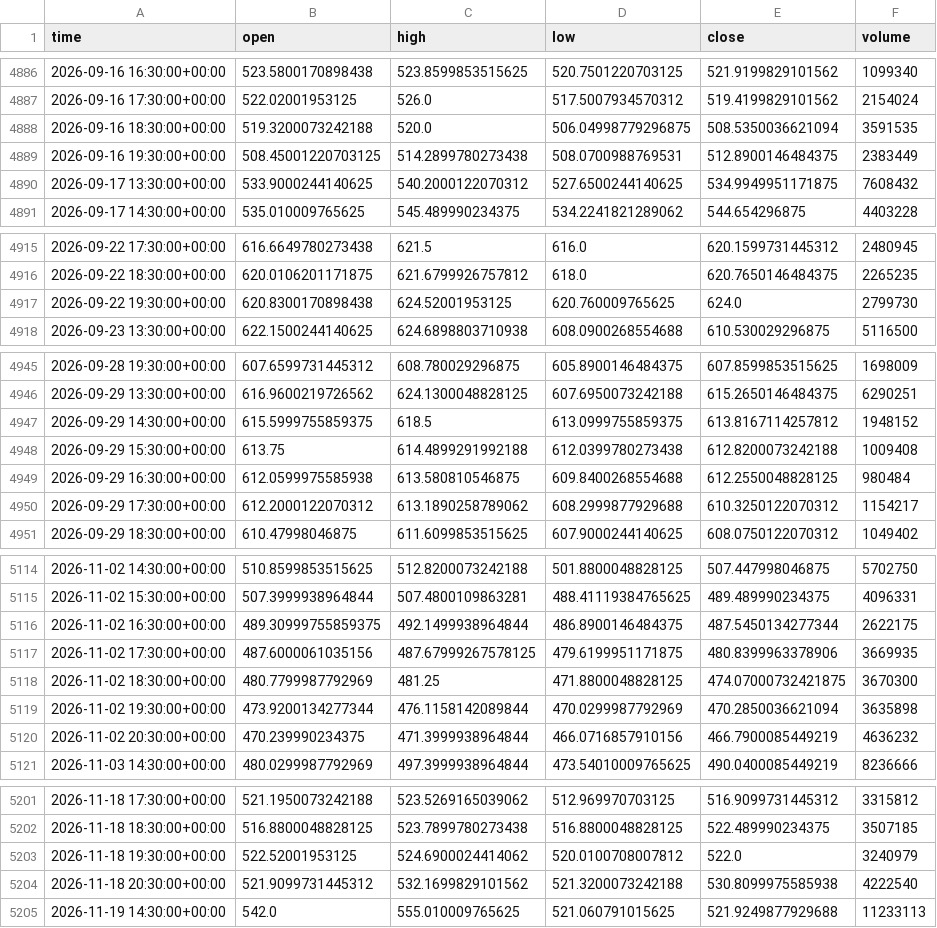
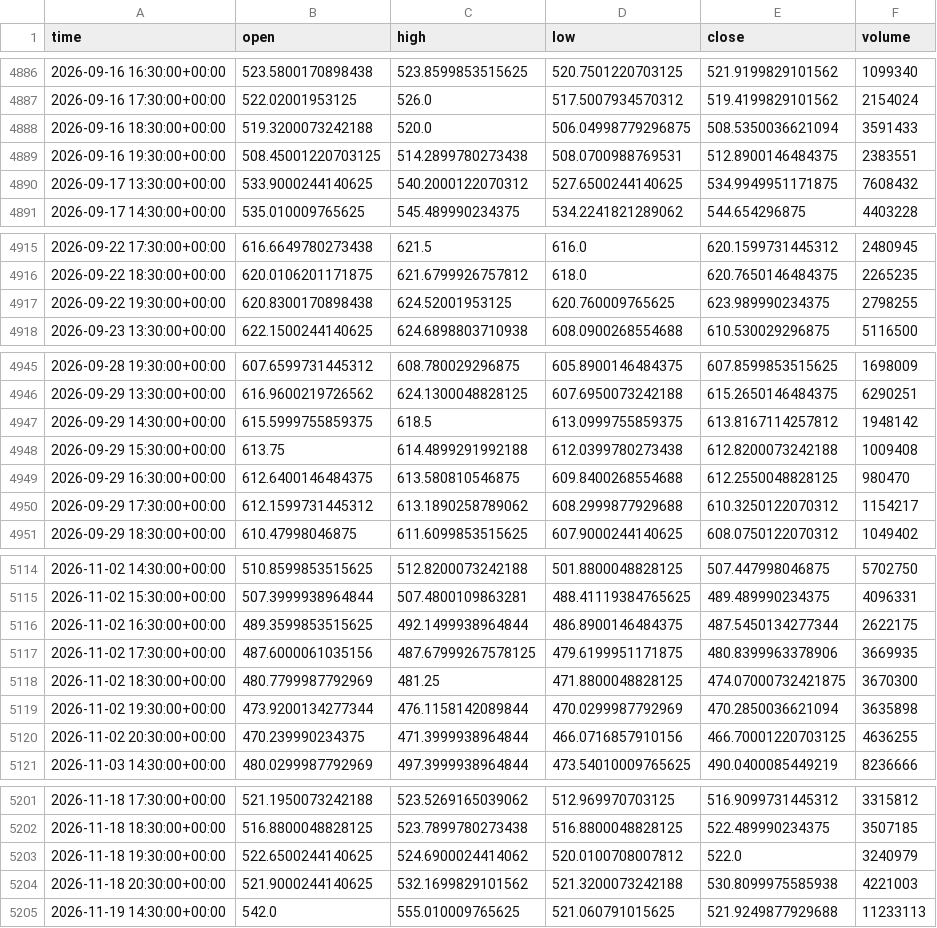
Before and after one commit to jaysantmyer-spec/ai-trader, a CSV file: data/bars/AMD.csv, drawn as a sheet; only a part is shown, gaps mark what is left out; the diff covers the shown part only.

```diff
--- a/data/bars/AMD.csv
+++ b/data/bars/AMD.csv
@@ -4887,4 +4887,4 @@ time,open,high,low,close,volume
 2026-09-16 17:30:00+00:00,522.02001953125,526.0,517.5007934570312,519.4199829101562,2154024
-2026-09-16 18:30:00+00:00,519.3200073242188,520.0,506.04998779296875,508.5350036621094,3591535
-2026-09-16 19:30:00+00:00,508.45001220703125,514.2899780273438,508.0700988769531,512.8900146484375,2383449
+2026-09-16 18:30:00+00:00,519.3200073242188,520.0,506.04998779296875,508.5350036621094,3591433
+2026-09-16 19:30:00+00:00,508.45001220703125,514.2899780273438,508.0700988769531,512.8900146484375,2383551
 2026-09-17 13:30:00+00:00,533.9000244140625,540.2000122070312,527.6500244140625,534.9949951171875,7608432
@@ -4916,3 +4916,3 @@ time,open,high,low,close,volume
 2026-09-22 18:30:00+00:00,620.0106201171875,621.6799926757812,618.0,620.7650146484375,2265235
-2026-09-22 19:30:00+00:00,620.8300170898438,624.52001953125,620.760009765625,624.0,2799730
+2026-09-22 19:30:00+00:00,620.8300170898438,624.52001953125,620.760009765625,623.989990234375,2798255
 2026-09-23 13:30:00+00:00,622.1500244140625,624.6898803710938,608.0900268554688,610.530029296875,5116500
@@ -4946,6 +4946,6 @@ time,open,high,low,close,volume
 2026-09-29 13:30:00+00:00,616.9600219726562,624.1300048828125,607.6950073242188,615.2650146484375,6290251
-2026-09-29 14:30:00+00:00,615.5999755859375,618.5,613.0999755859375,613.8167114257812,1948152
+2026-09-29 14:30:00+00:00,615.5999755859375,618.5,613.0999755859375,613.8167114257812,1948142
 2026-09-29 15:30:00+00:00,613.75,614.4899291992188,612.0399780273438,612.8200073242188,1009408
-2026-09-29 16:30:00+00:00,612.0599975585938,613.580810546875,609.8400268554688,612.2550048828125,980484
-2026-09-29 17:30:00+00:00,612.2000122070312,613.1890258789062,608.2999877929688,610.3250122070312,1154217
+2026-09-29 16:30:00+00:00,612.6400146484375,613.580810546875,609.8400268554688,612.2550048828125,980470
+2026-09-29 17:30:00+00:00,612.1599731445312,613.1890258789062,608.2999877929688,610.3250122070312,1154217
 2026-09-29 18:30:00+00:00,610.47998046875,611.6099853515625,607.9000244140625,608.0750122070312,1049402
@@ -5115,3 +5115,3 @@ time,open,high,low,close,volume
 2026-11-02 15:30:00+00:00,507.3999938964844,507.4800109863281,488.41119384765625,489.489990234375,4096331
-2026-11-02 16:30:00+00:00,489.30999755859375,492.1499938964844,486.8900146484375,487.5450134277344,2622175
+2026-11-02 16:30:00+00:00,489.3599853515625,492.1499938964844,486.8900146484375,487.5450134277344,2622175
 2026-11-02 17:30:00+00:00,487.6000061035156,487.67999267578125,479.6199951171875,480.8399963378906,3669935
@@ -5119,3 +5119,3 @@ time,open,high,low,close,volume
 2026-11-02 19:30:00+00:00,473.9200134277344,476.1158142089844,470.0299987792969,470.2850036621094,3635898
-2026-11-02 20:30:00+00:00,470.239990234375,471.3999938964844,466.0716857910156,466.7900085449219,4636232
+2026-11-02 20:30:00+00:00,470.239990234375,471.3999938964844,466.0716857910156,466.70001220703125,4636255
 2026-11-03 14:30:00+00:00,480.0299987792969,497.3999938964844,473.54010009765625,490.0400085449219,8236666
@@ -5202,4 +5202,4 @@ time,open,high,low,close,volume
 2026-11-18 18:30:00+00:00,516.8800048828125,523.7899780273438,516.8800048828125,522.489990234375,3507185
-2026-11-18 19:30:00+00:00,522.52001953125,524.6900024414062,520.0100708007812,522.0,3240979
-2026-11-18 20:30:00+00:00,521.9099731445312,532.1699829101562,521.3200073242188,530.8099975585938,4222540
+2026-11-18 19:30:00+00:00,522.6500244140625,524.6900024414062,520.0100708007812,522.0,3240979
+2026-11-18 20:30:00+00:00,521.9000244140625,532.1699829101562,521.3200073242188,530.8099975585938,4221003
 2026-11-19 14:30:00+00:00,542.0,555.010009765625,521.060791015625,521.9249877929688,11233113
```
Also changed, not shown: 16 edited cells elsewhere in this file, data/bars/META.csv, data/bars/NVDA.csv, 18 other files.
